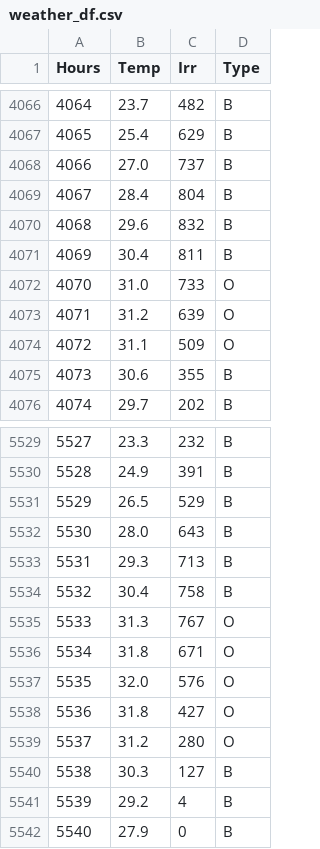
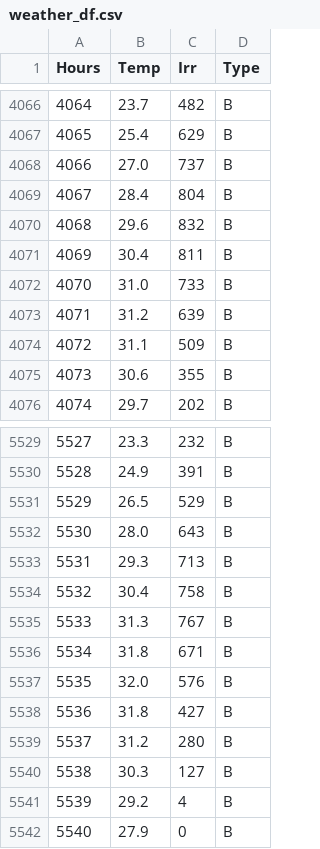
Before and after one commit to SimBruno/CampusEnergySystem, a CSV file: weather_df.csv, drawn as a sheet; only a part is shown, gaps mark what is left out; the diff covers the shown part only.

```diff
--- a/weather_df.csv
+++ b/weather_df.csv
@@ -4071,5 +4071,5 @@ Hours,Temp,Irr,Type
 4069,30.4,811,B
-4070,31.0,733,O
-4071,31.2,639,O
-4072,31.1,509,O
+4070,31.0,733,B
+4071,31.2,639,B
+4072,31.1,509,B
 4073,30.6,355,B
@@ -5534,7 +5534,7 @@ Hours,Temp,Irr,Type
 5532,30.4,758,B
-5533,31.3,767,O
-5534,31.8,671,O
-5535,32.0,576,O
-5536,31.8,427,O
-5537,31.2,280,O
+5533,31.3,767,B
+5534,31.8,671,B
+5535,32.0,576,B
+5536,31.8,427,B
+5537,31.2,280,B
 5538,30.3,127,B
```
Also changed, not shown: 19 edited cells elsewhere in this file, codes_01_energy_demand/clusters.csv, codes_01_energy_demand/clusters_dissaggregated.csv, 3 other files.
